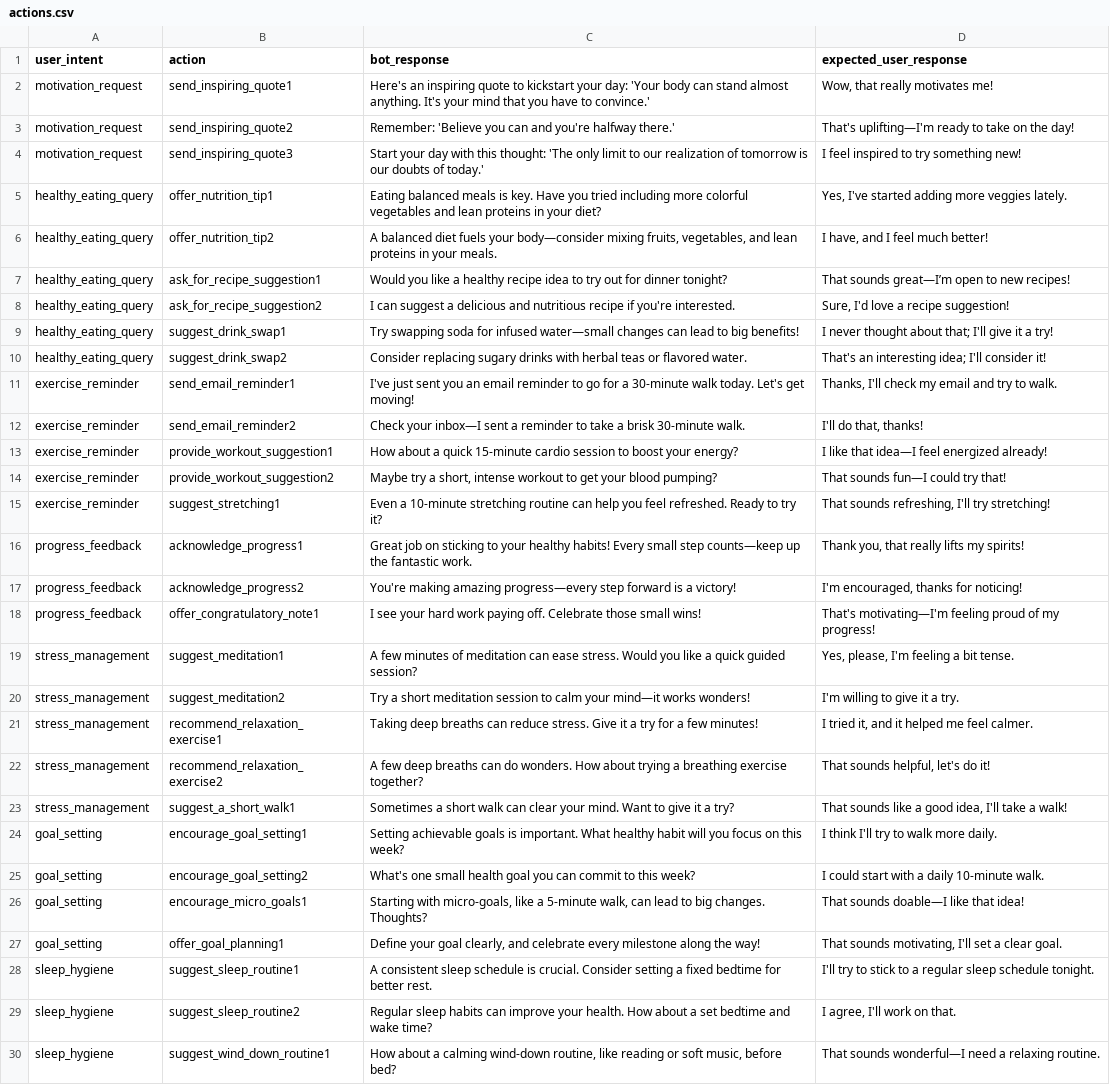
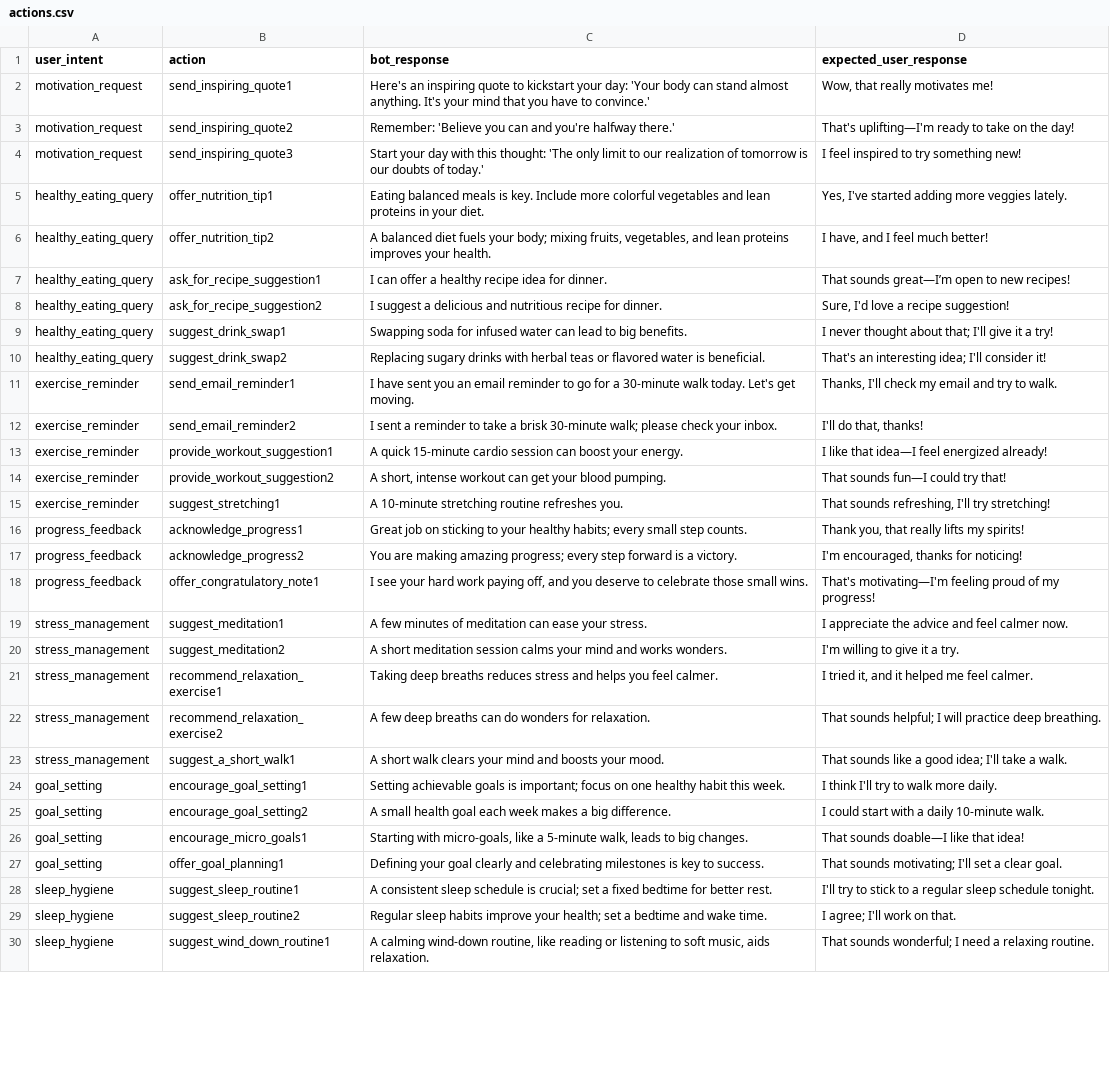
Before and after one commit to tong699/fyp, a CSV file: actions.csv, drawn as a sheet; only a part is shown; the diff covers the shown part only; the diff names each change by its address in the sheet, - before the commit and + after, or states it on an @@ line.

Commit message:
Update actions.csv

```diff
--- a/actions.csv
+++ b/actions.csv
-C5 (bot_response): …is key. Have you tried including more colorful vegetables and lean proteins in your diet?
+C5 (bot_response): …is key. Include more colorful vegetables and lean proteins in your diet.
-C6 (bot_response): …fuels your body—consider mixing fruits, vegetables, and lean proteins in your meals.
+C6 (bot_response): …fuels your body; mixing fruits, vegetables, and lean proteins improves your health.
-C7 (bot_response): Would you like a healthy recipe idea to try out for dinner tonight?
+C7 (bot_response): I can offer a healthy recipe idea for dinner.
-C8 (bot_response): I can suggest a delicious and nutritious recipe if you're interested.
+C8 (bot_response): I suggest a delicious and nutritious recipe for dinner.
-C9 (bot_response): Try swapping soda for infused water—small changes can lead to big benefits!
+C9 (bot_response): Swapping soda for infused water can lead to big benefits.
-C10 (bot_response): Consider replacing sugary drinks with herbal teas or flavored water.
+C10 (bot_response): Replacing sugary drinks with herbal teas or flavored water is beneficial.
-C11 (bot_response): I've just sent you an email reminder to go for a 30-minute walk today. Let's get moving!
+C11 (bot_response): I have sent you an email reminder to go for a 30-minute walk today. Let's get moving.
-C12 (bot_response): Check your inbox—I sent a reminder to take a brisk 30-minute walk.
+C12 (bot_response): I sent a reminder to take a brisk 30-minute walk; please check your inbox.
-C13 (bot_response): How about a quick 15-minute cardio session to boost your energy?
+C13 (bot_response): A quick 15-minute cardio session can boost your energy.
-C14 (bot_response): Maybe try a short, intense workout to get your blood pumping?
+C14 (bot_response): A short, intense workout can get your blood pumping.
-C15 (bot_response): Even a 10-minute stretching routine can help you feel refreshed. Ready to try it?
+C15 (bot_response): A 10-minute stretching routine refreshes you.
-C16 (bot_response): …your healthy habits! Every small step counts—keep up the fantastic work.
+C16 (bot_response): …your healthy habits; every small step counts.
-C17 (bot_response): You're making amazing progress—every step forward is a victory!
+C17 (bot_response): You are making amazing progress; every step forward is a victory.
-C18 (bot_response): …work paying off. Celebrate those small wins!
+C18 (bot_response): …work paying off, and you deserve to celebrate those small wins.
-C19 (bot_response): …can ease stress. Would you like a quick guided session?
+C19 (bot_response): …can ease your stress.
-D19 (expected_user_response): Yes, please, I'm feeling a bit tense.
+D19 (expected_user_response): I appreciate the advice and feel calmer now.
-C20 (bot_response): Try a short meditation session to calm your mind—it works wonders!
+C20 (bot_response): A short meditation session calms your mind and works wonders.
-C21 (bot_response): …deep breaths can reduce stress. Give it a try for a few minutes!
+C21 (bot_response): …deep breaths reduces stress and helps you feel calmer.
-C22 (bot_response): …can do wonders. How about trying a breathing exercise together?
+C22 (bot_response): …can do wonders for relaxation.
-D22 (expected_user_response): That sounds helpful, let's do it!
+D22 (expected_user_response): That sounds helpful; I will practice deep breathing.
-C23 (bot_response): Sometimes a short walk can clear your mind. Want to give it a try?
+C23 (bot_response): A short walk clears your mind and boosts your mood.
-D23 (expected_user_response): …a good idea, I'll take a walk!
+D23 (expected_user_response): …a good idea; I'll take a walk.
-C24 (bot_response): …goals is important. What healthy habit will you focus on this week?
+C24 (bot_response): …goals is important; focus on one healthy habit this week.
-C25 (bot_response): What's one small health goal you can commit to this week?
+C25 (bot_response): A small health goal each week makes a big difference.
-C26 (bot_response): …5-minute walk, can lead to big changes. Thoughts?
+C26 (bot_response): …5-minute walk, leads to big changes.
-C27 (bot_response): Define your goal clearly, and celebrate every milestone along the way!
+C27 (bot_response): Defining your goal clearly and celebrating milestones is key to success.
-D27 (expected_user_response): That sounds motivating, I'll set…
+D27 (expected_user_response): That sounds motivating; I'll set…
-C28 (bot_response): …schedule is crucial. Consider setting a fixed…
+C28 (bot_response): …schedule is crucial; set a fixed…
-C29 (bot_response): …sleep habits can improve your health. How about a set bedtime and wake time?
+C29 (bot_response): …sleep habits improve your health; set a bedtime and wake time.
-D29 (expected_user_response): I agree, I'll work on that.
+D29 (expected_user_response): I agree; I'll work on that.
-C30 (bot_response): How about a calming wind-down routine, like reading or soft music, before bed?
+C30 (bot_response): A calming wind-down routine, like reading or listening to soft music, aids relaxation.
-D30 (expected_user_response): That sounds wonderful—I need a…
+D30 (expected_user_response): That sounds wonderful; I need a…
```
Also changed, not shown: 18 added rows, 18 removed rows and 20 edited cells elsewhere in this file.
